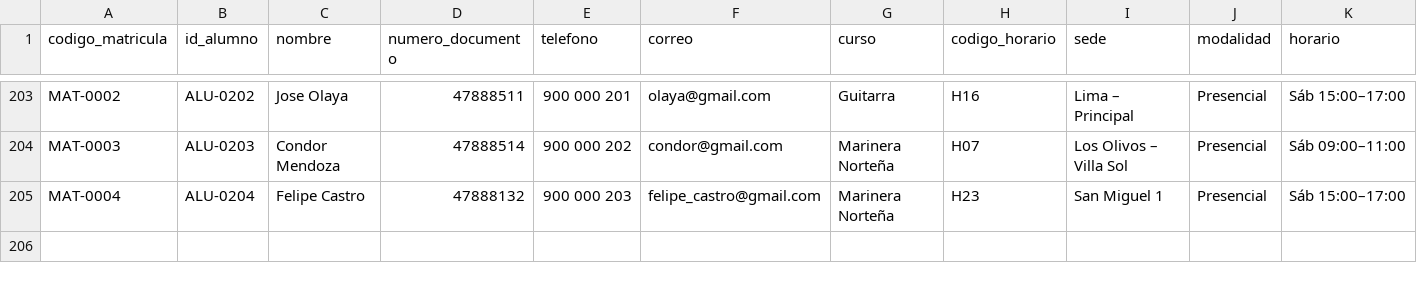
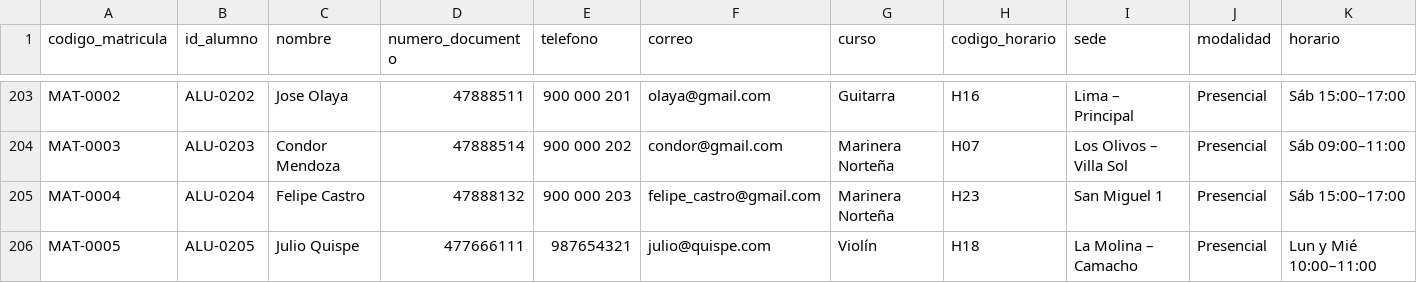
Before and after one commit to mych21/IS302-Inteligencia-Artificial, a CSV file: src/agent-framework-agent-basic-responses/restringido/matricula.csv, drawn as a sheet; only a part is shown, gaps mark what is left out; rows hold the shown columns only; the diff names each change by its address in the sheet, - before the commit and + after, or states it on an @@ line.

```diff
--- a/src/agent-framework-agent-basic-responses/restringido/matricula.csv
+++ b/src/agent-framework-agent-basic-responses/restringido/matricula.csv
+row 206: MAT-0005 | ALU-0205 | Julio Quispe | 477666111 | 987654321 | julio@quispe.com | Violín | H18 | La Molina – Camacho | Presencial | Lun y Mié 10:00–11:00
```
Also changed, not shown: src/agent-framework-agent-basic-responses/datos/vacantes.csv, src/agent-framework-agent-basic-responses/evaluacion/resultados.csv, 10 other files.
